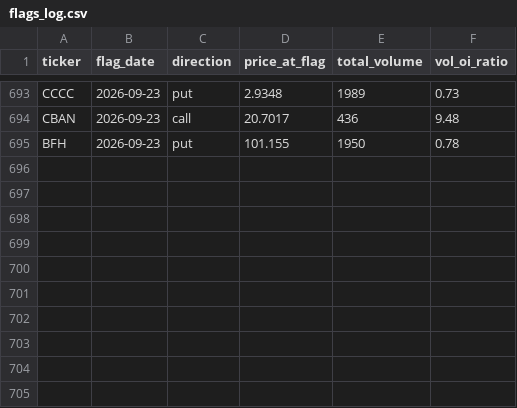
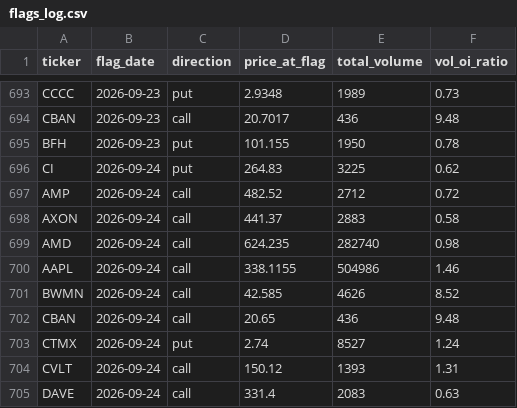
Before and after one commit to jarkjung-cmd/options-scanner, a CSV file: scanner/flags_log.csv, drawn as a sheet; only a part is shown, gaps mark what is left out.

```diff
--- a/scanner/flags_log.csv
+++ b/scanner/flags_log.csv
@@ -695 +695,11 @@ CBAN,2026-09-23,call,20.7017,436,9.48
 BFH,2026-09-23,put,101.155,1950,0.78
+CI,2026-09-24,put,264.83,3225,0.62
+AMP,2026-09-24,call,482.52,2712,0.72
+AXON,2026-09-24,call,441.37,2883,0.58
+AMD,2026-09-24,call,624.235,282740,0.98
+AAPL,2026-09-24,call,338.1155,504986,1.46
+BWMN,2026-09-24,call,42.585,4626,8.52
+CBAN,2026-09-24,call,20.65,436,9.48
+CTMX,2026-09-24,put,2.74,8527,1.24
+CVLT,2026-09-24,call,150.12,1393,1.31
+DAVE,2026-09-24,call,331.4,2083,0.63
```
Also changed, not shown: scanner/unusual_options_today.csv, 2 other files.
